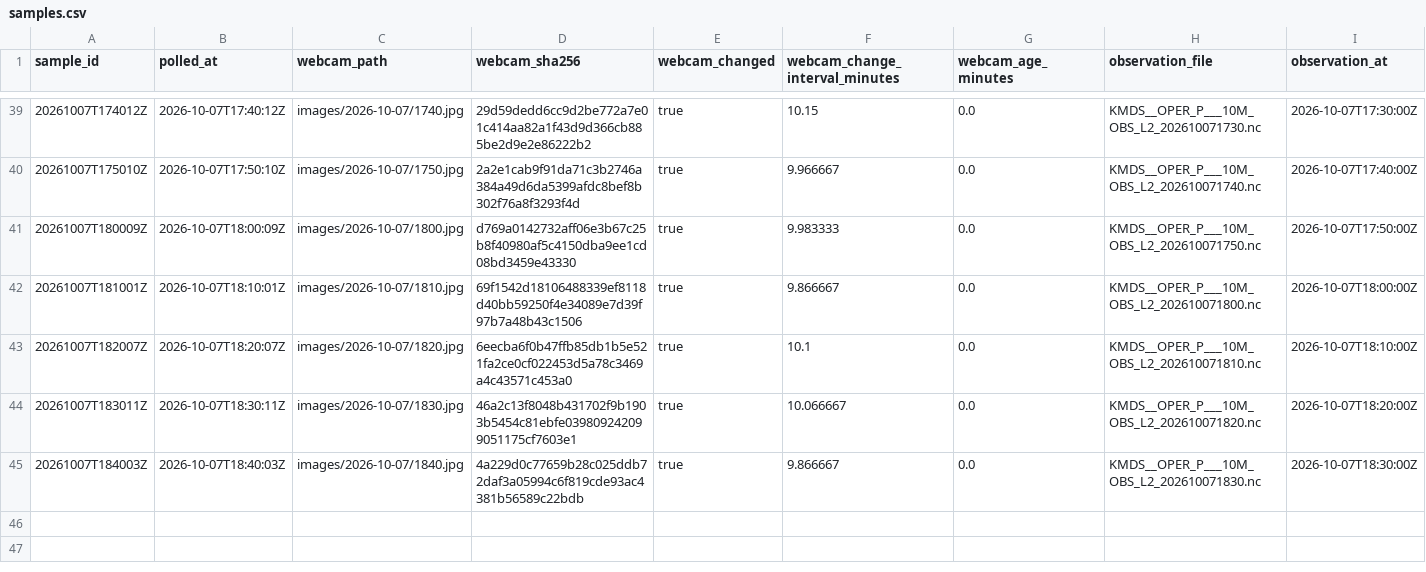
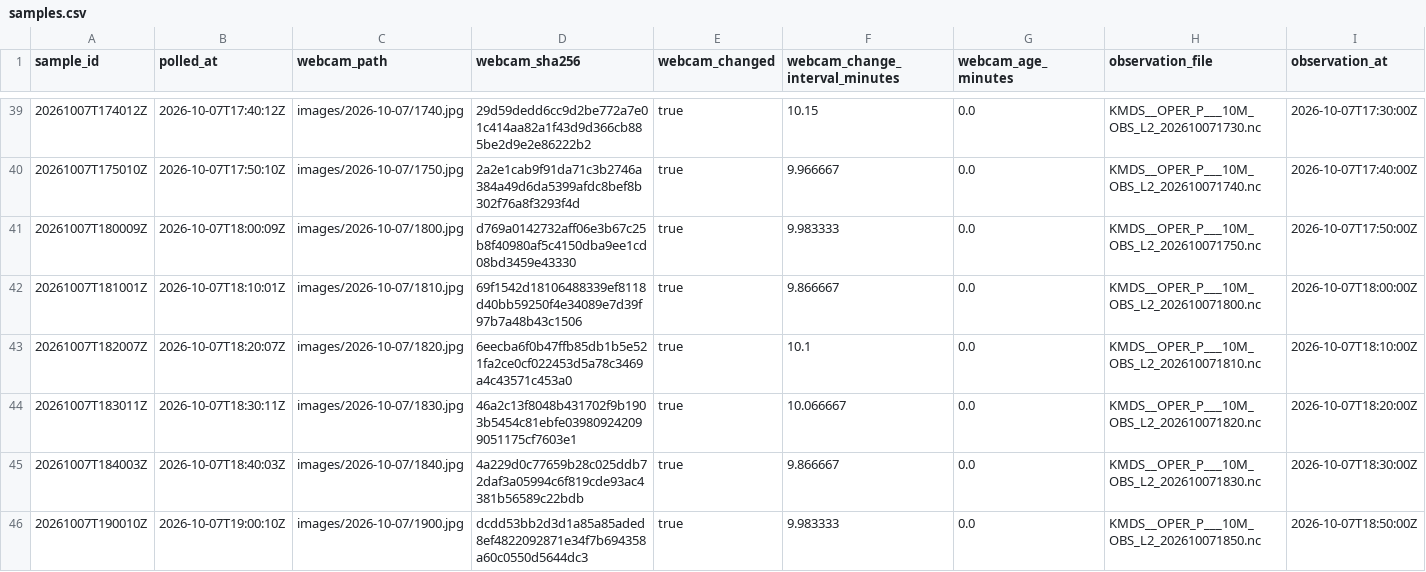
Before and after one commit to mathijshenquet/motregen, a CSV file: tools/skywatch/data/samples.csv, drawn as a sheet; only a part is shown, gaps mark what is left out; rows hold the shown columns only; the diff names each change by its address in the sheet, - before the commit and + after, or states it on an @@ line.

```diff
--- a/tools/skywatch/data/samples.csv
+++ b/tools/skywatch/data/samples.csv
+row 46: 20261007T190010Z | 2026-10-07T19:00:10Z | images/2026-10-07/1900.jpg | dcdd53bb2d3d1a85a85aded8ef4822092871e34f7b694358a60c0550d5644dc3 | true | 9.983333 | 0.0 | KMDS__OPER_P___10M_OBS_L2_202610071850.nc | 2026-10-07T18:50:00Z
```
Also changed, not shown: 2 other files.
